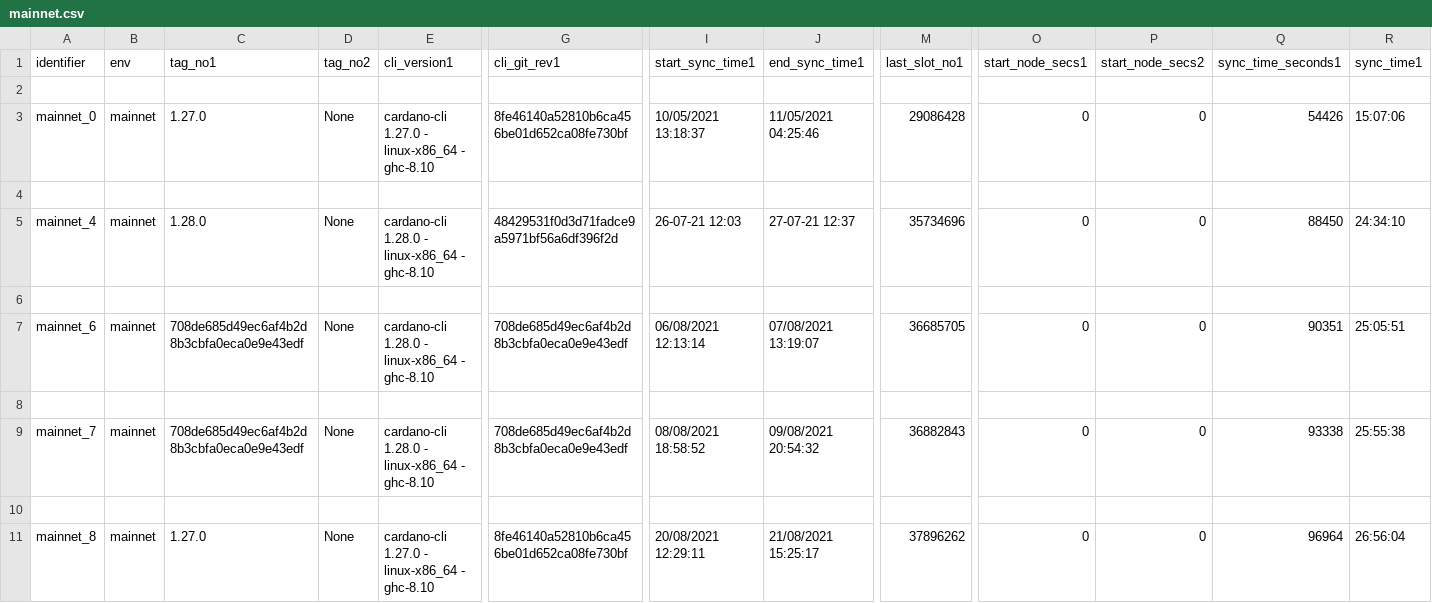
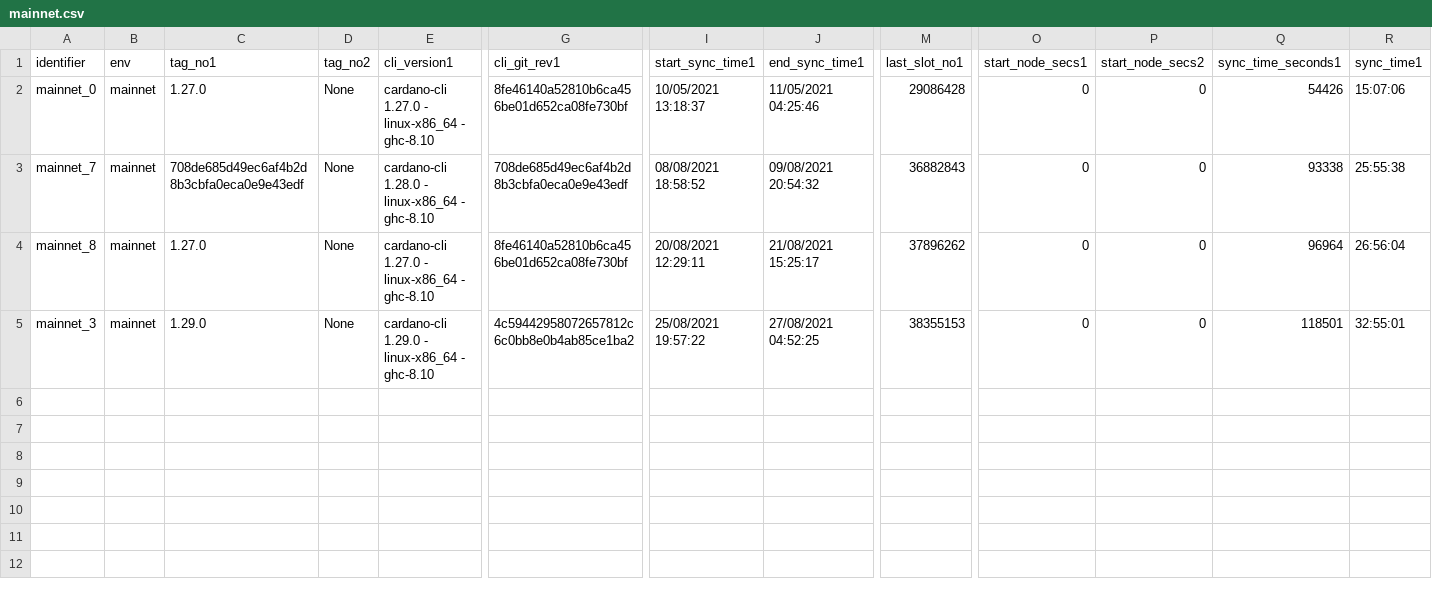
Before and after one commit to saratomaz/cardano-node-tests, a CSV file: sync_tests/csv_files/mainnet.csv, drawn as a sheet; only a part is shown, gaps mark what is left out; removed rows and columns are numbered as before the commit, all else as after; rows hold the shown columns only; the diff names each change by its address in the sheet, - before the commit and + after, or states it on an @@ line.

```diff
--- a/sync_tests/csv_files/mainnet.csv
+++ b/sync_tests/csv_files/mainnet.csv
-row 2: (empty)
-row 4: (empty)
-row 5: mainnet_4 | mainnet | 1.28.0 | None | cardano-cli 1.28.0 - linux-x86_64 - ghc-8.10 | 48429531f0d3d71fadce9a5971bf56a6df396f2d | 26-07-21 12:03 | 27-07-21 12:37 | 35734696 | 0 | 0 | 88450 | 24:34:10
-row 6: (empty)
-row 7: mainnet_6 | mainnet | 708de685d49ec6af4b2d8b3cbfa0eca0e9e43edf | None | cardano-cli 1.28.0 - linux-x86_64 - ghc-8.10 | 708de685d49ec6af4b2d8b3cbfa0eca0e9e43edf | 06/08/2021 12:13:14 | 07/08/2021 13:19:07 | 36685705 | 0 | 0 | 90351 | 25:05:51
-row 8: (empty)
-row 10: (empty)
+row 5: mainnet_3 | mainnet | 1.29.0 | None | cardano-cli 1.29.0 - linux-x86_64 - ghc-8.10 | 4c59442958072657812c6c0bb8e0b4ab85ce1ba2 | 25/08/2021 19:57:22 | 27/08/2021 04:52:25 | 38355153 | 0 | 0 | 118501 | 32:55:01
```
Also changed, not shown: 2 other files.
